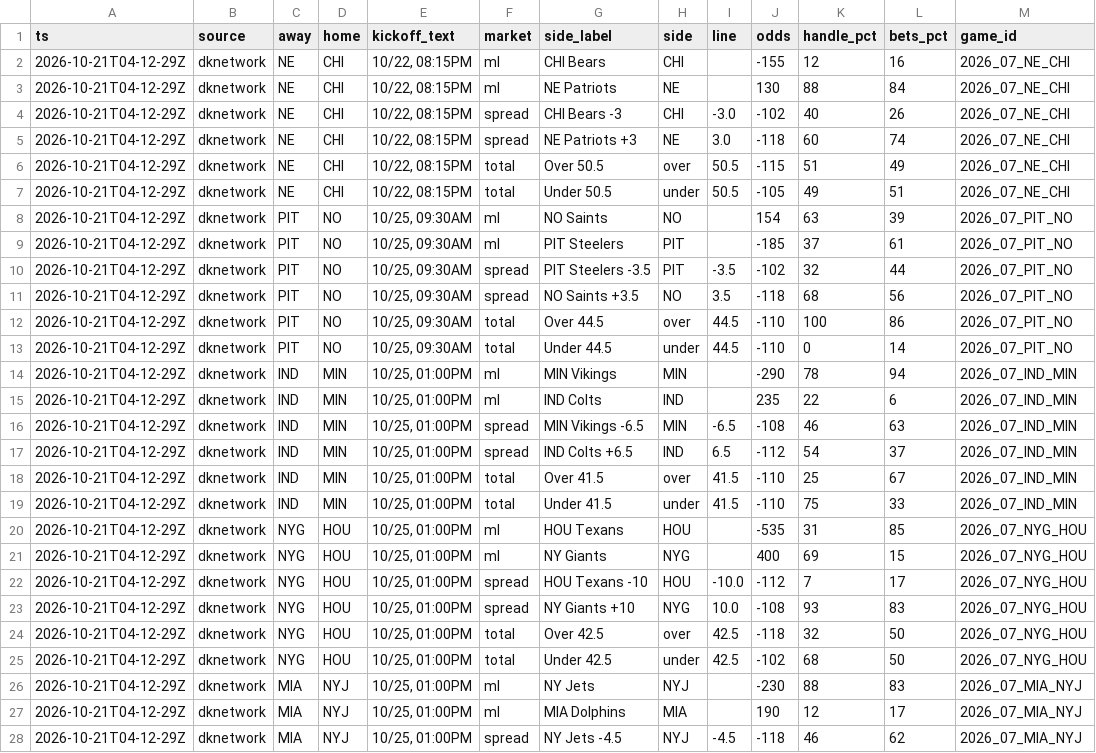
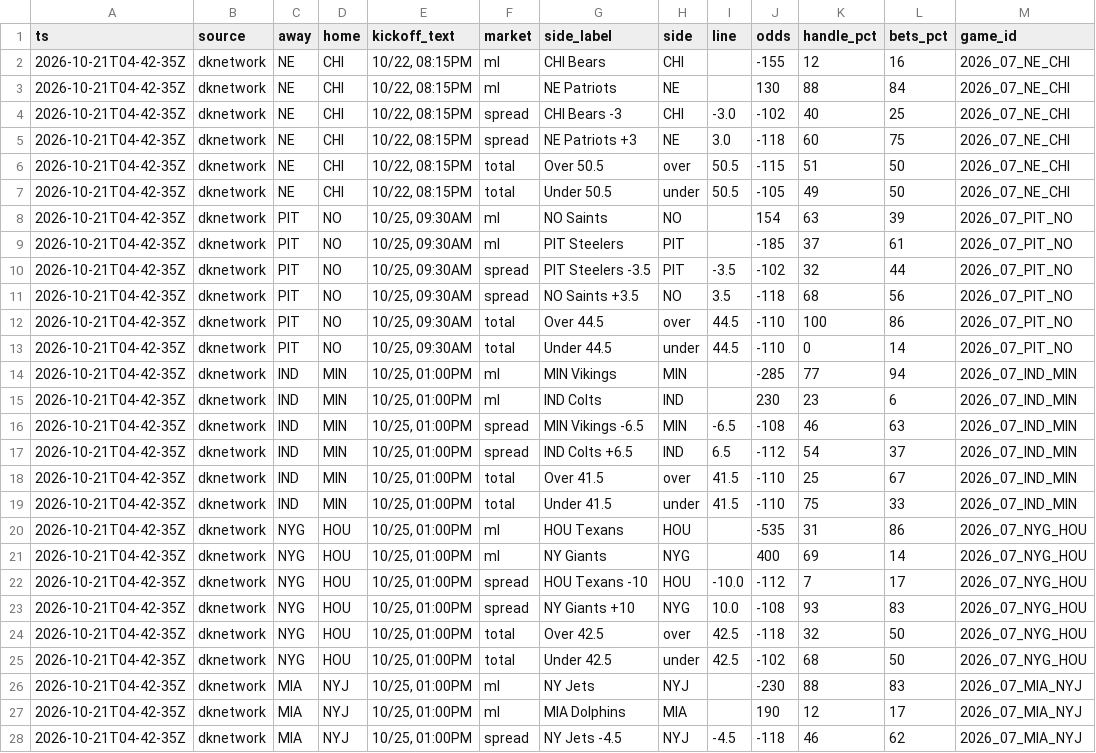
Before and after one commit to MattFos18/nfl-model, a CSV file: data/lines/splits_latest.csv, drawn as a sheet; only a part is shown; the diff covers the shown part only; the diff names each change by its address in the sheet, - before the commit and + after, or states it on an @@ line.

```diff
--- a/data/lines/splits_latest.csv
+++ b/data/lines/splits_latest.csv
-A2:A28 (ts): 2026-10-21T04-12-29Z
+A2:A28 (ts): 2026-10-21T04-42-35Z
-L4 (bets_pct): 26
+L4 (bets_pct): 25
-L5 (bets_pct): 74
+L5 (bets_pct): 75
-L6 (bets_pct): 49
+L6 (bets_pct): 50
-L7 (bets_pct): 51
+L7 (bets_pct): 50
-J14 (odds): -290
+J14 (odds): -285
-K14 (handle_pct): 78
+K14 (handle_pct): 77
-J15 (odds): 235
+J15 (odds): 230
-K15 (handle_pct): 22
+K15 (handle_pct): 23
-L20 (bets_pct): 85
+L20 (bets_pct): 86
-L21 (bets_pct): 15
+L21 (bets_pct): 14
```
Also changed, not shown: 71 edited cells elsewhere in this file, data/lines/splits_consensus_log.csv, data/lines/watch_log.csv, 19 other files.
